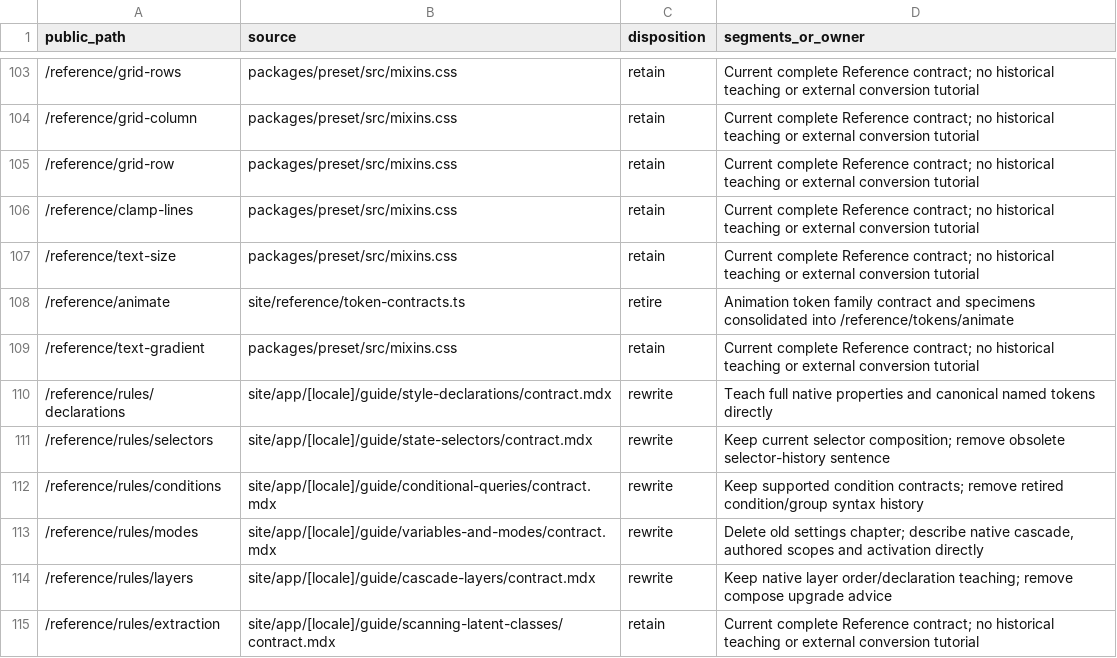
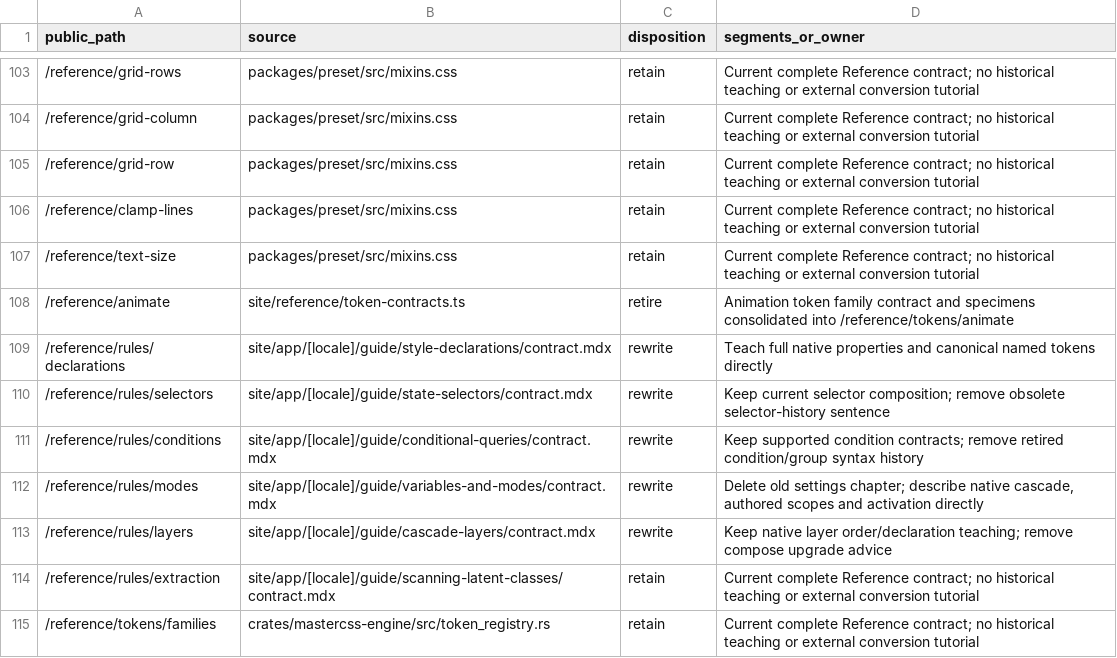
Before and after one commit to master-co/css, a CSV file: .ai/reports/docs-hygiene-inventory-2026-09-30.csv, drawn as a sheet; only a part is shown, gaps mark what is left out; the shorter side is filled out with more unchanged rows; the diff names each change by its address in the sheet, - before the commit and + after, or states it on an @@ line.

Commit message:
Drop(Preset): Remove redundant text and intrinsic-size mixins
Remove six preset mixins and use native CSS declarations in their consumers. Update generated metadata, documentation, completion tests, and the site CSS contract while preserving theme tokens and native mixin semantics.

```diff
--- a/.ai/reports/docs-hygiene-inventory-2026-09-30.csv
+++ b/.ai/reports/docs-hygiene-inventory-2026-09-30.csv
-row 109: /reference/text-gradient | packages/preset/src/mixins.css | retain | Current complete Reference contract; no historical teaching or external conversion tutorial
```
Also changed, not shown: 29 other files.
